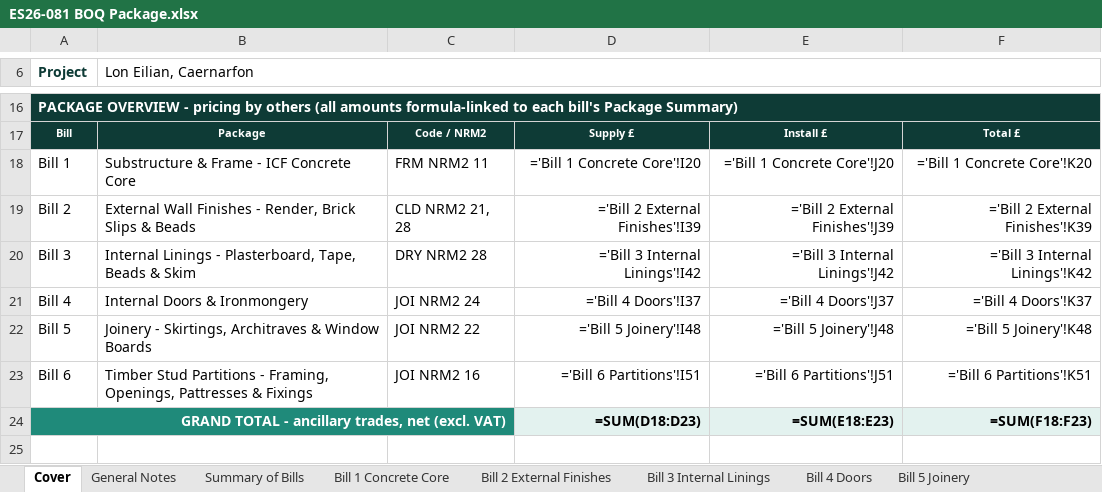
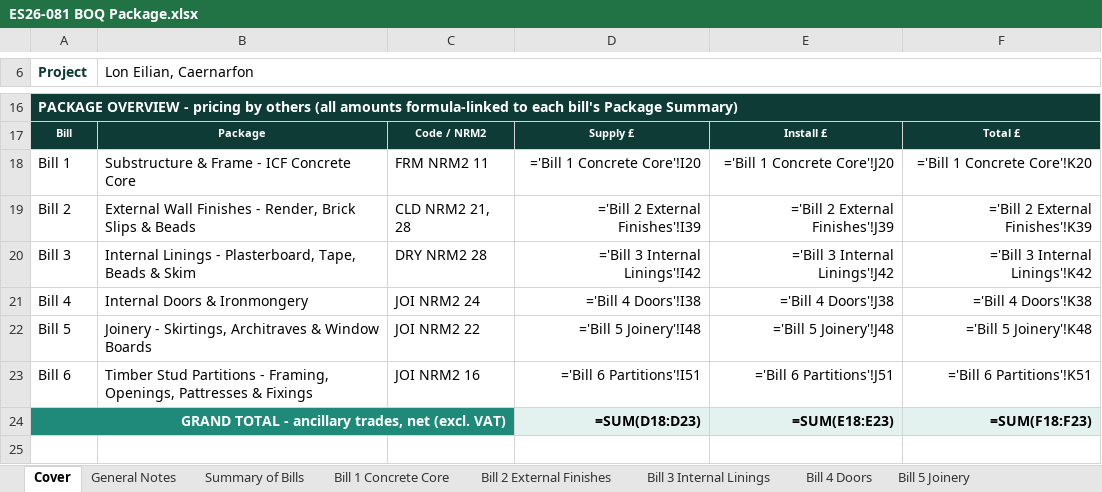
Before and after one commit to BuildEase2026/le-icf-quote-5f36a7d029, an Excel workbook: downloads/ES26-081 BOQ Package.xlsx, sheet Cover, drawn as a sheet; only a part is shown, gaps mark what is left out; values as stored, in another font and other column widths than the file's, no borders; formulas without a stored value are shown as written; charts and pictures not drawn; the diff names each change by its address in the sheet, - before the commit and + after, or states it on an @@ line.

```diff
--- a/downloads/ES26-081 BOQ Package.xlsx (sheet Cover)
+++ b/downloads/ES26-081 BOQ Package.xlsx (sheet Cover)
-D21: ='Bill 4 Doors'!I37
+D21: ='Bill 4 Doors'!I38
-E21: ='Bill 4 Doors'!J37
+E21: ='Bill 4 Doors'!J38
-F21: ='Bill 4 Doors'!K37
+F21: ='Bill 4 Doors'!K38
```
Also changed, not shown: sheet Bill 4 Doors, sheet Summary of Bills, 4 other files.
